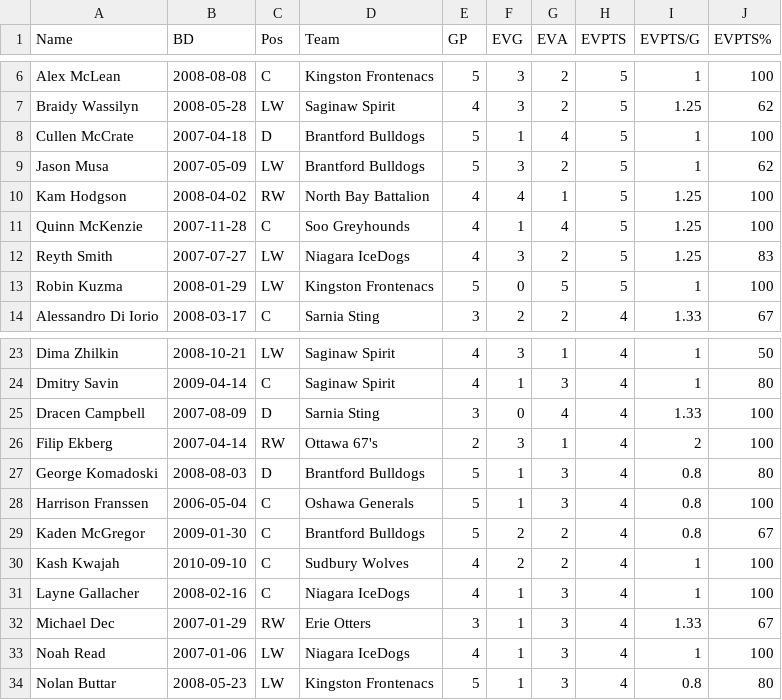
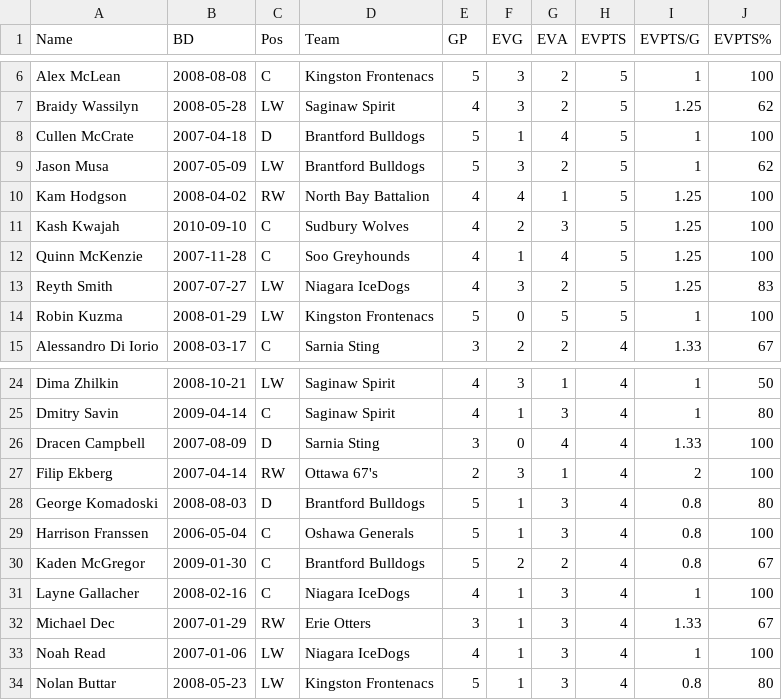
Before and after one commit to NoahCornish/OHLDataHub, a CSV file: data/current/ev.csv, drawn as a sheet; only a part is shown, gaps mark what is left out; removed rows and columns are numbered as before the commit, all else as after; the diff names each change by its address in the sheet, - before the commit and + after, or states it on an @@ line.

```diff
--- a/data/current/ev.csv
+++ b/data/current/ev.csv
+row 11: Kash Kwajah | 2010-09-10 | C | Sudbury Wolves | 4 | 2 | 3 | 5 | 1.25 | 100
-row 30: Kash Kwajah | 2010-09-10 | C | Sudbury Wolves | 4 | 2 | 2 | 4 | 1 | 100
```
Also changed, not shown: data/current/rookies.csv, data/current/skaters.csv, 1 other file.
